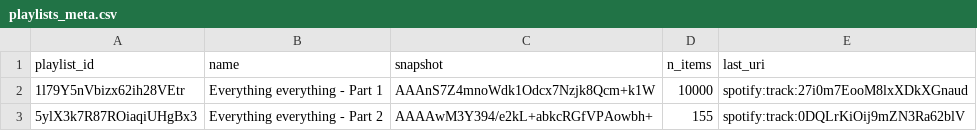
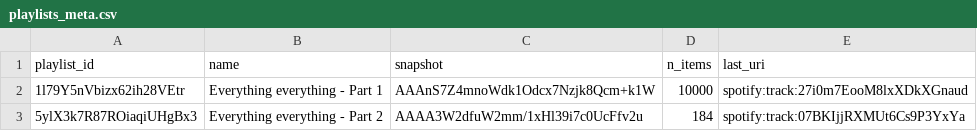
Before and after one commit to lzapffe/new-realeases-playlist, a CSV file: state/playlists_meta.csv, drawn as a sheet.

```diff
--- a/state/playlists_meta.csv
+++ b/state/playlists_meta.csv
@@ -2,2 +2,2 @@
 "1l79Y5nVbizx62ih28VEtr","Everything everything - Part 1","AAAnS7Z4mnoWdk1Odcx7Nzjk8Qcm+k1W","10000","spotify:track:27i0m7EooM8lxXDkXGnaud"
-"5ylX3k7R87ROiaqiUHgBx3","Everything everything - Part 2","AAAAwM3Y394/e2kL+abkcRGfVPAowbh+","155","spotify:track:0DQLrKiOij9mZN3Ra62blV"
+"5ylX3k7R87ROiaqiUHgBx3","Everything everything - Part 2","AAAA3W2dfuW2mm/1xHl39i7c0UcFfv2u","184","spotify:track:07BKIjjRXMUt6Cs9P3YxYa"
```
Also changed, not shown: state/artists.csv, state/playlist_5ylX3k7R87ROiaqiUHgBx3.csv, 3 other files.
